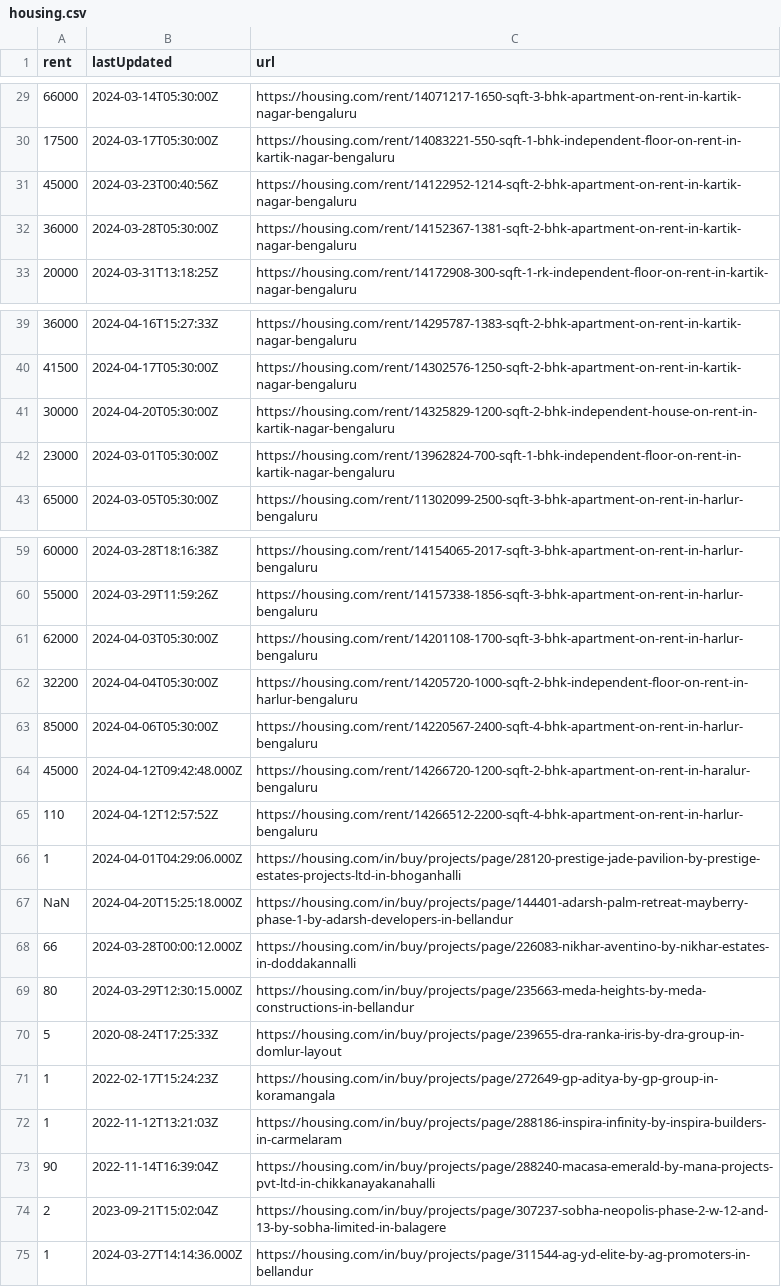
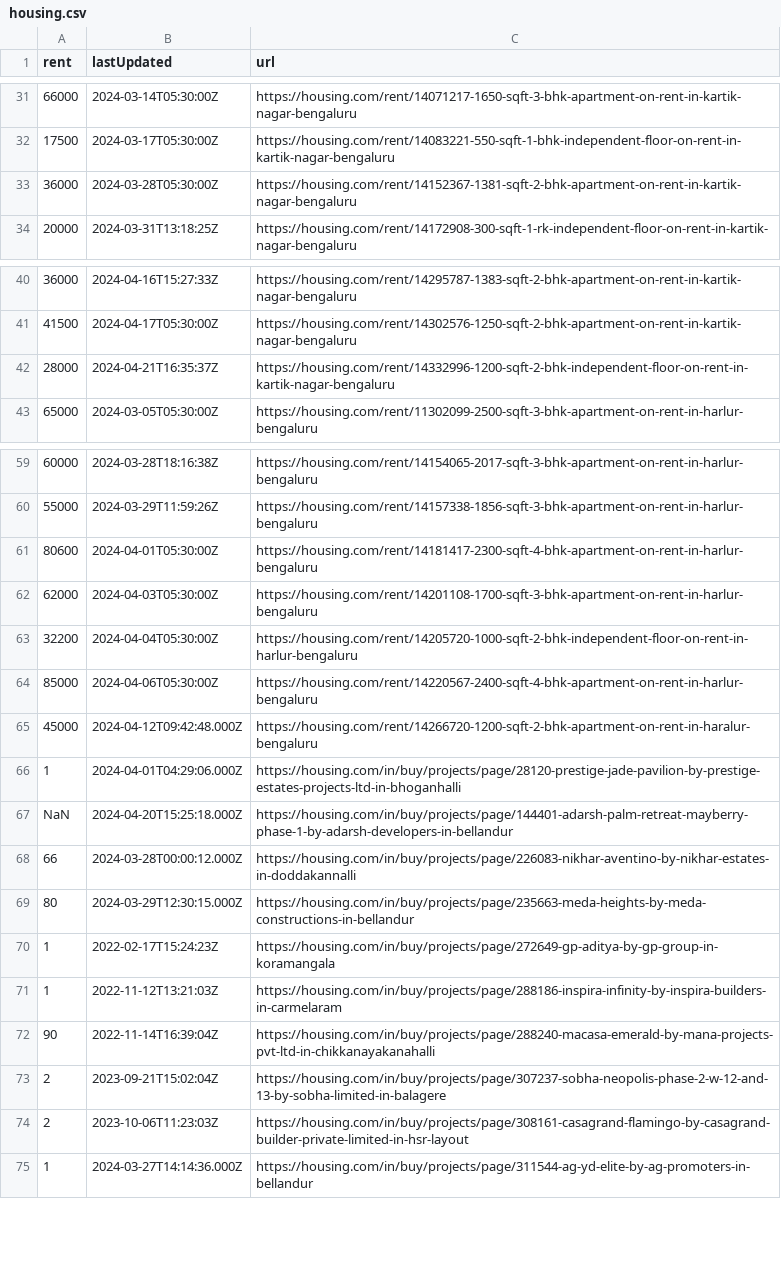
Before and after one commit to KShivendu/blr-societies, a CSV file: data/housing.csv, drawn as a sheet; only a part is shown, gaps mark what is left out; the diff covers the shown part only.

```diff
--- a/data/housing.csv
+++ b/data/housing.csv
@@ -30,3 +32,2 @@ rent, lastUpdated, url
 "17500","2024-03-17T05:30:00Z","https://housing.com/rent/14083221-550-sqft-1-bhk-independent-floor-on-rent-in-kartik-nagar-bengaluru"
-"45000","2024-03-23T00:40:56Z","https://housing.com/rent/14122952-1214-sqft-2-bhk-apartment-on-rent-in-kartik-nagar-bengaluru"
 "36000","2024-03-28T05:30:00Z","https://housing.com/rent/14152367-1381-sqft-2-bhk-apartment-on-rent-in-kartik-nagar-bengaluru"
@@ -40,4 +41,3 @@ rent, lastUpdated, url
 "41500","2024-04-17T05:30:00Z","https://housing.com/rent/14302576-1250-sqft-2-bhk-apartment-on-rent-in-kartik-nagar-bengaluru"
-"30000","2024-04-20T05:30:00Z","https://housing.com/rent/14325829-1200-sqft-2-bhk-independent-house-on-rent-in-kartik-nagar-bengaluru"
-"23000","2024-03-01T05:30:00Z","https://housing.com/rent/13962824-700-sqft-1-bhk-independent-floor-on-rent-in-kartik-nagar-bengaluru"
+"28000","2024-04-21T16:35:37Z","https://housing.com/rent/14332996-1200-sqft-2-bhk-independent-floor-on-rent-in-kartik-nagar-bengaluru"
 "65000","2024-03-05T05:30:00Z","https://housing.com/rent/11302099-2500-sqft-3-bhk-apartment-on-rent-in-harlur-bengaluru"
@@ -60,2 +60,3 @@ rent, lastUpdated, url
 "55000","2024-03-29T11:59:26Z","https://housing.com/rent/14157338-1856-sqft-3-bhk-apartment-on-rent-in-harlur-bengaluru"
+"80600","2024-04-01T05:30:00Z","https://housing.com/rent/14181417-2300-sqft-4-bhk-apartment-on-rent-in-harlur-bengaluru"
 "62000","2024-04-03T05:30:00Z","https://housing.com/rent/14201108-1700-sqft-3-bhk-apartment-on-rent-in-harlur-bengaluru"
@@ -64,3 +65,2 @@ rent, lastUpdated, url
 "45000","2024-04-12T09:42:48.000Z","https://housing.com/rent/14266720-1200-sqft-2-bhk-apartment-on-rent-in-haralur-bengaluru"
-"110","2024-04-12T12:57:52Z","https://housing.com/rent/14266512-2200-sqft-4-bhk-apartment-on-rent-in-harlur-bengaluru"
 "1","2024-04-01T04:29:06.000Z","https://housing.com/in/buy/projects/page/28120-prestige-jade-pavilion-by-prestige-estates-projects-ltd-in-bhoganhalli"
@@ -69,3 +69,2 @@ rent, lastUpdated, url
 "80","2024-03-29T12:30:15.000Z","https://housing.com/in/buy/projects/page/235663-meda-heights-by-meda-constructions-in-bellandur"
-"5","2020-08-24T17:25:33Z","https://housing.com/in/buy/projects/page/239655-dra-ranka-iris-by-dra-group-in-domlur-layout"
 "1","2022-02-17T15:24:23Z","https://housing.com/in/buy/projects/page/272649-gp-aditya-by-gp-group-in-koramangala"
@@ -74,2 +73,3 @@ rent, lastUpdated, url
 "2","2023-09-21T15:02:04Z","https://housing.com/in/buy/projects/page/307237-sobha-neopolis-phase-2-w-12-and-13-by-sobha-limited-in-balagere"
+"2","2023-10-06T11:23:03Z","https://housing.com/in/buy/projects/page/308161-casagrand-flamingo-by-casagrand-builder-private-limited-in-hsr-layout"
 "1","2024-03-27T14:14:36.000Z","https://housing.com/in/buy/projects/page/311544-ag-yd-elite-by-ag-promoters-in-bellandur"
```
Also changed, not shown: 1 added row and 2 moved rows elsewhere in this file.
